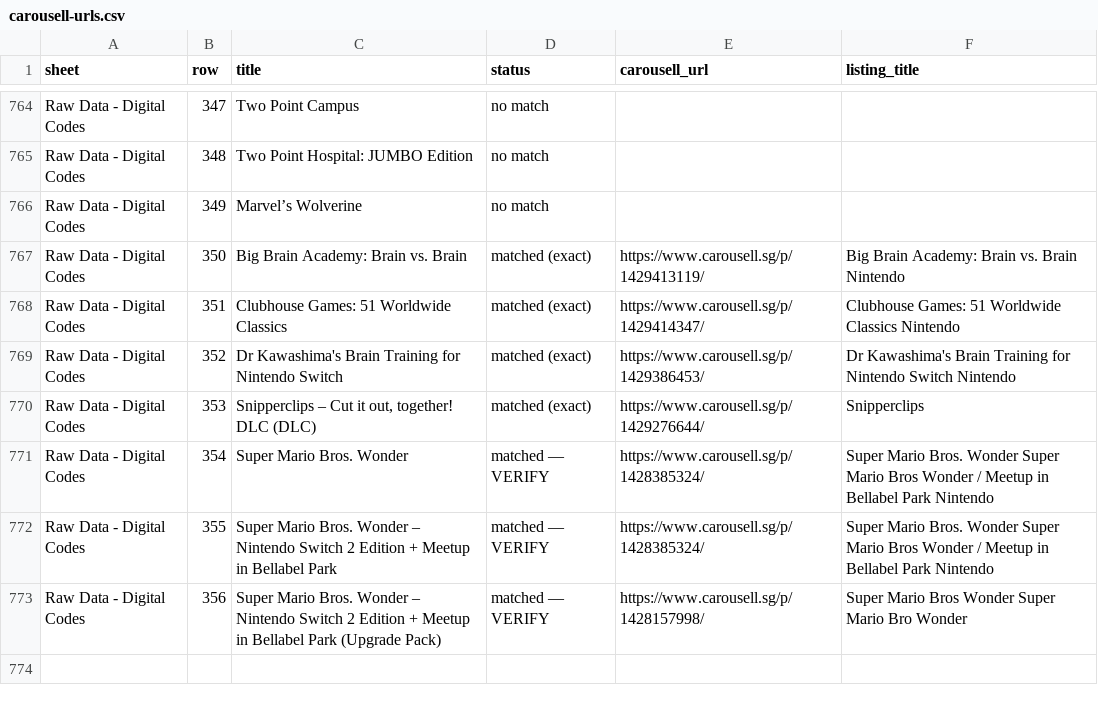
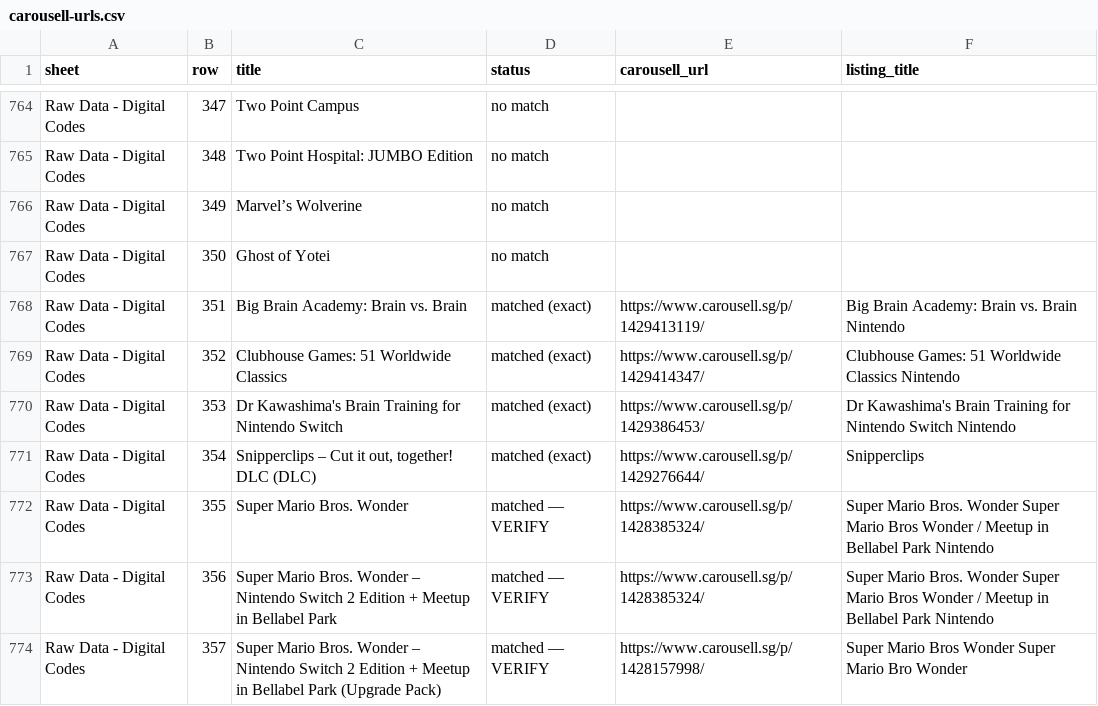
Before and after one commit to imbbloh/game-catalog, a CSV file: carousell-urls.csv, drawn as a sheet; only a part is shown, gaps mark what is left out.

```diff
--- a/carousell-urls.csv
+++ b/carousell-urls.csv
@@ -766,8 +766,9 @@ Raw Data - Digital Codes,348,Two Point Hospital: JUMBO Edition,no match,,
 Raw Data - Digital Codes,349,Marvel’s Wolverine,no match,,
-Raw Data - Digital Codes,350,Big Brain Academy: Brain vs. Brain,matched (exact),https://www.carousell.sg/p/1429413119/,Big Brain Academy: Brain vs. Brain Nintendo
-Raw Data - Digital Codes,351,Clubhouse Games: 51 Worldwide Classics,matched (exact),https://www.carousell.sg/p/1429414347/,Clubhouse Games: 51 Worldwide Classics Nintendo
-Raw Data - Digital Codes,352,Dr Kawashima's Brain Training for Nintendo Switch,matched (exact),https://www.carousell.sg/p/1429386453/,Dr Kawashima's Brain Training for Nintendo Switch Nintendo
-Raw Data - Digital Codes,353,"Snipperclips – Cut it out, together! DLC (DLC)",matched (exact),https://www.carousell.sg/p/1429276644/,Snipperclips
-Raw Data - Digital Codes,354,Super Mario Bros. Wonder,matched — VERIFY,https://www.carousell.sg/p/1428385324/,Super Mario Bros. Wonder Super Mario Bros Wonder / Meetup in Bellabel Park Nintendo
-Raw Data - Digital Codes,355,Super Mario Bros. Wonder – Nintendo Switch 2 Edition + Meetup in Bellabel Park,matched — VERIFY,https://www.carousell.sg/p/1428385324/,Super Mario Bros. Wonder Super Mario Bros Wonder / Meetup in Bellabel Park Nintendo
-Raw Data - Digital Codes,356,Super Mario Bros. Wonder – Nintendo Switch 2 Edition + Meetup in Bellabel Park (Upgrade Pack),matched — VERIFY,https://www.carousell.sg/p/1428157998/,Super Mario Bros Wonder Super Mario Bro Wonder
+Raw Data - Digital Codes,350,Ghost of Yotei,no match,,
+Raw Data - Digital Codes,351,Big Brain Academy: Brain vs. Brain,matched (exact),https://www.carousell.sg/p/1429413119/,Big Brain Academy: Brain vs. Brain Nintendo
+Raw Data - Digital Codes,352,Clubhouse Games: 51 Worldwide Classics,matched (exact),https://www.carousell.sg/p/1429414347/,Clubhouse Games: 51 Worldwide Classics Nintendo
+Raw Data - Digital Codes,353,Dr Kawashima's Brain Training for Nintendo Switch,matched (exact),https://www.carousell.sg/p/1429386453/,Dr Kawashima's Brain Training for Nintendo Switch Nintendo
+Raw Data - Digital Codes,354,"Snipperclips – Cut it out, together! DLC (DLC)",matched (exact),https://www.carousell.sg/p/1429276644/,Snipperclips
+Raw Data - Digital Codes,355,Super Mario Bros. Wonder,matched — VERIFY,https://www.carousell.sg/p/1428385324/,Super Mario Bros. Wonder Super Mario Bros Wonder / Meetup in Bellabel Park Nintendo
+Raw Data - Digital Codes,356,Super Mario Bros. Wonder – Nintendo Switch 2 Edition + Meetup in Bellabel Park,matched — VERIFY,https://www.carousell.sg/p/1428385324/,Super Mario Bros. Wonder Super Mario Bros Wonder / Meetup in Bellabel Park Nintendo
+Raw Data - Digital Codes,357,Super Mario Bros. Wonder – Nintendo Switch 2 Edition + Meetup in Bellabel Park (Upgrade Pack),matched — VERIFY,https://www.carousell.sg/p/1428157998/,Super Mario Bros Wonder Super Mario Bro Wonder
```
Also changed, not shown: carousell-urls-digital-codes.tsv, 1 other file.
